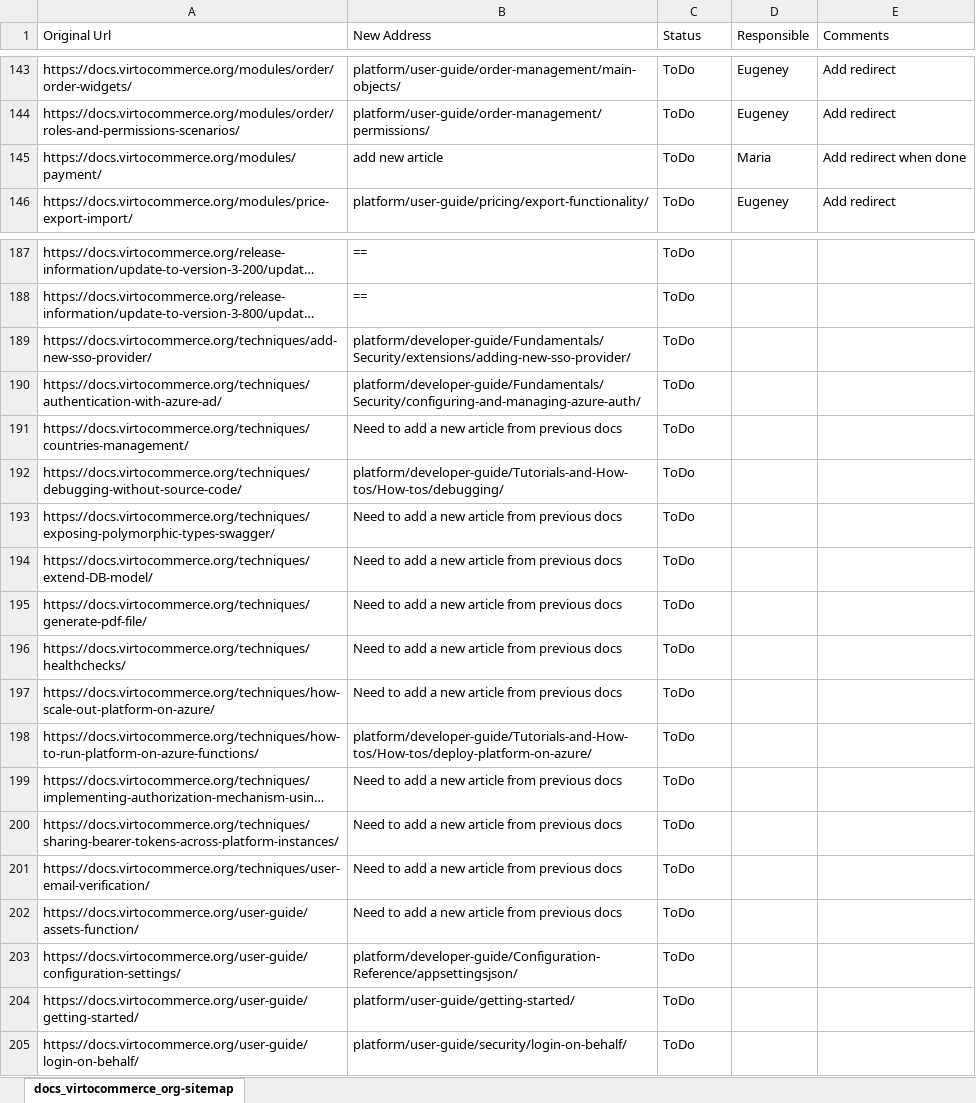
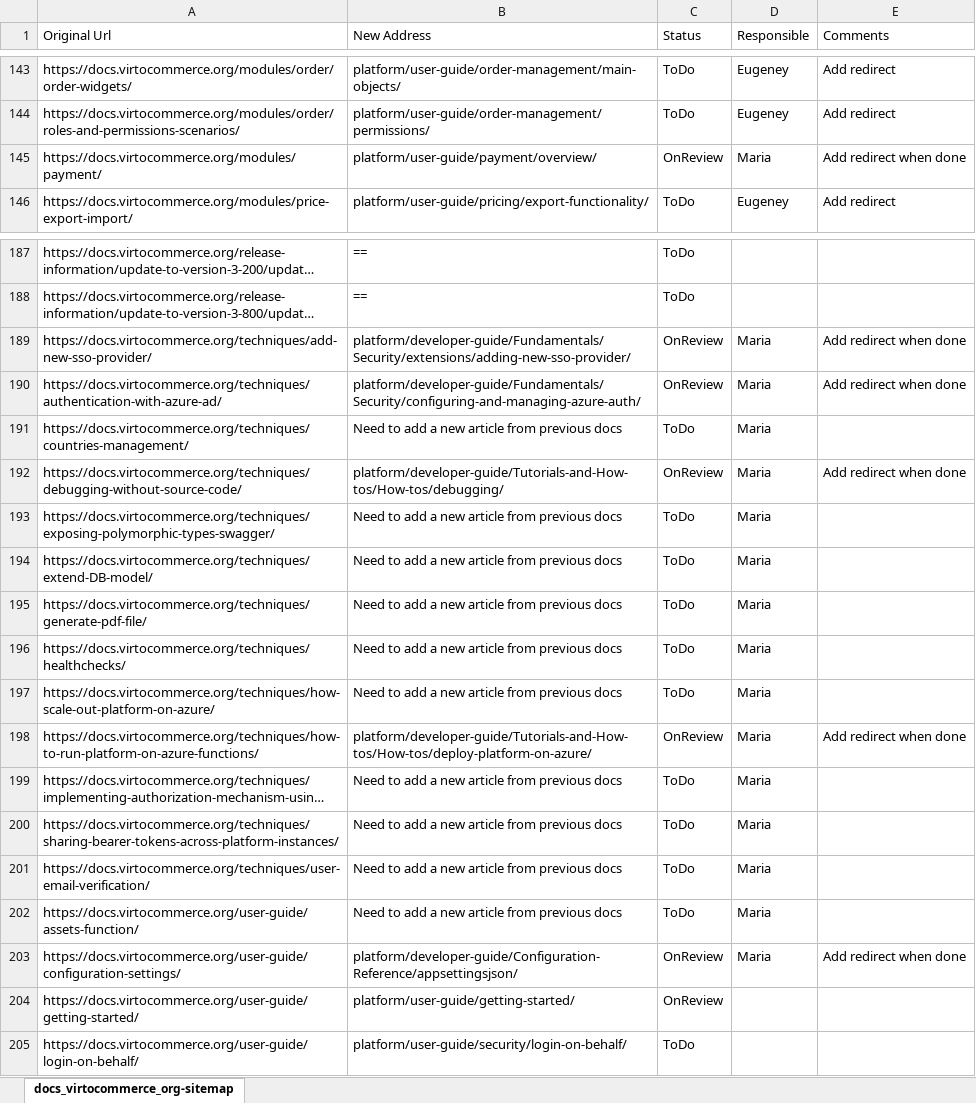
Before and after one commit to VirtoCommerce/vc-docs, an Excel workbook: sitemap/docs_virtocommerce_org-sitemap.xlsx, sheet docs_virtocommerce_org-sitemap, drawn as a sheet; only a part is shown, gaps mark what is left out; long unchanged cells end in …; values as stored, in another font and other column widths than the file's, no borders; the diff covers the shown part only; the diff names each change by its address in the sheet, - before the commit and + after, or states it on an @@ line.

```diff
--- a/sitemap/docs_virtocommerce_org-sitemap.xlsx (sheet docs_virtocommerce_org-sitemap)
+++ b/sitemap/docs_virtocommerce_org-sitemap.xlsx (sheet docs_virtocommerce_org-sitemap)
-B145 (New Address): add new article
+B145 (New Address): platform/user-guide/payment/overview/
-C145 (Status): ToDo
+C145 (Status): OnReview
-C189:C190 (Status): ToDo
+C189:C190 (Status): OnReview
-D189:D203 (Responsible): (empty)
+D189:D203 (Responsible): Maria
-E189:E190 (Comments): (empty)
+E189:E190 (Comments): Add redirect when done
-C192 (Status): ToDo
+C192 (Status): OnReview
-E192 (Comments): (empty)
+E192 (Comments): Add redirect when done
-C198 (Status): ToDo
+C198 (Status): OnReview
-E198 (Comments): (empty)
+E198 (Comments): Add redirect when done
-C203:C204 (Status): ToDo
+C203:C204 (Status): OnReview
-E203 (Comments): (empty)
+E203 (Comments): Add redirect when done
```
Also changed, not shown: 26 edited cells and cell formats elsewhere in this sheet, 51 other files.
